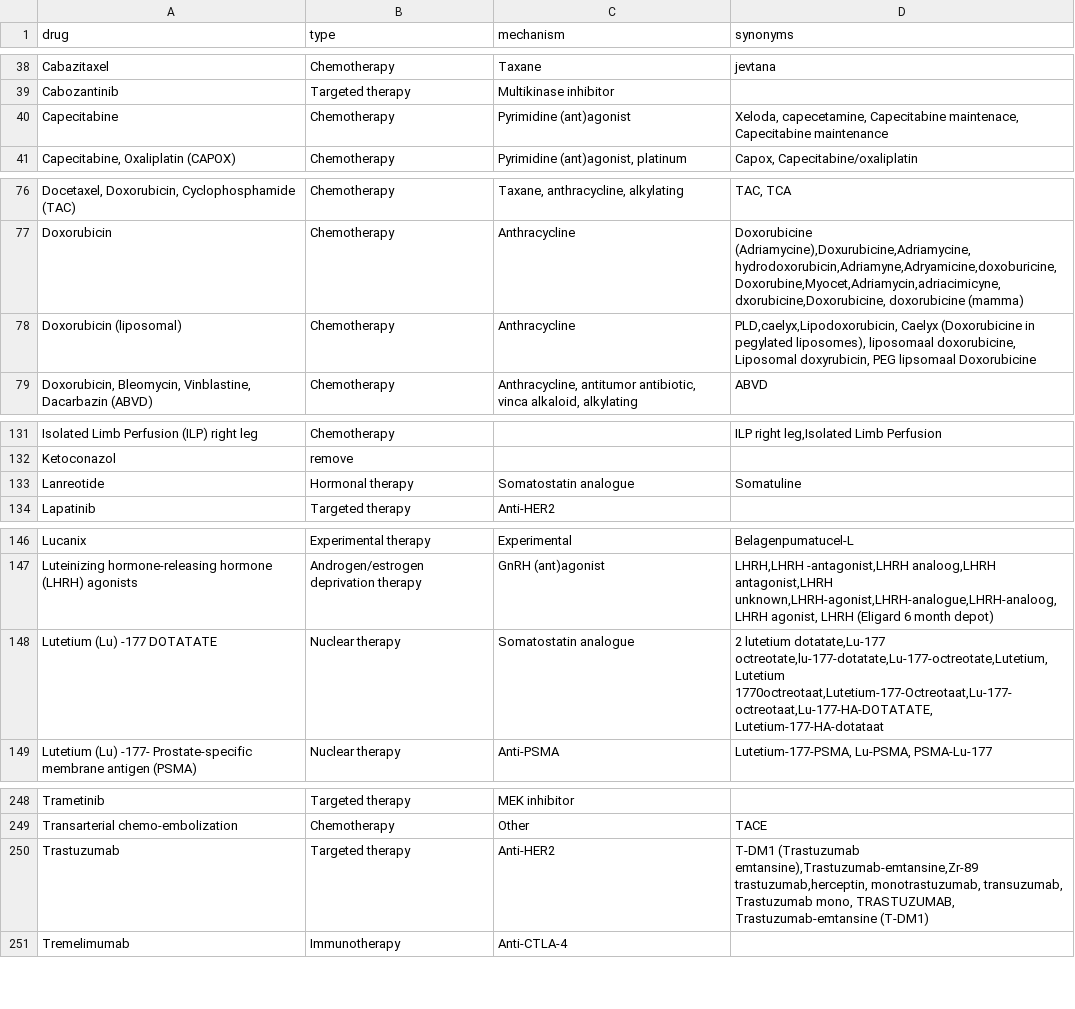
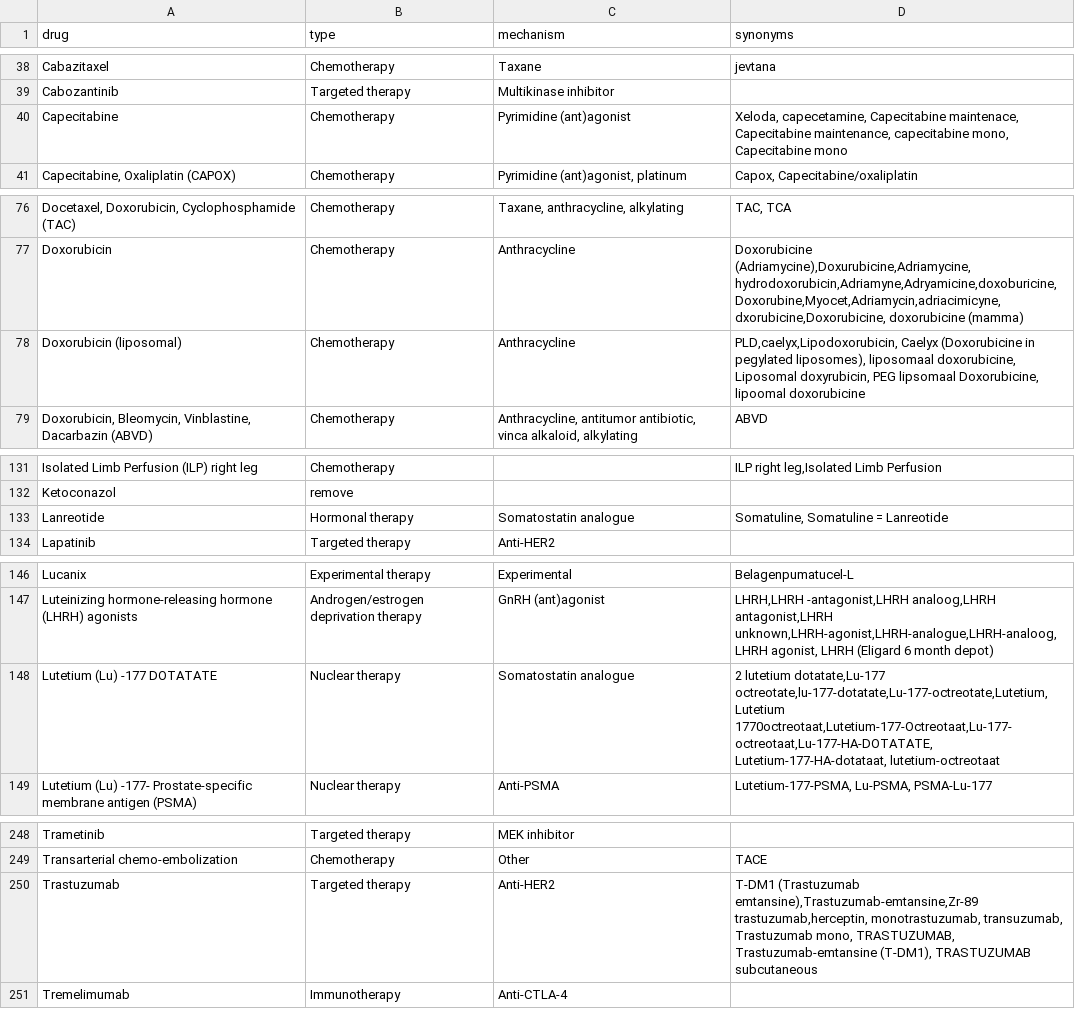
Before and after one commit to hartwigmedical/hmftools, a CSV file: patient-db/src/main/resources/treatment_mapping.csv, drawn as a sheet; only a part is shown, gaps mark what is left out.

Commit message:
update treatment mapping

```diff
--- a/patient-db/src/main/resources/treatment_mapping.csv
+++ b/patient-db/src/main/resources/treatment_mapping.csv
@@ -39,3 +39,3 @@ drug,type,mechanism,synonyms
 "Cabozantinib",Targeted therapy,"Multikinase inhibitor",""
-"Capecitabine",Chemotherapy,"Pyrimidine (ant)agonist","Xeloda, capecetamine, Capecitabine maintenace, Capecitabine maintenance"
+"Capecitabine",Chemotherapy,"Pyrimidine (ant)agonist","Xeloda, capecetamine, Capecitabine maintenace, Capecitabine maintenance, capecitabine mono, Capecitabine mono"
 "Capecitabine, Oxaliplatin (CAPOX)",Chemotherapy,"Pyrimidine (ant)agonist, platinum","Capox, Capecitabine/oxaliplatin"
@@ -77,3 +77,3 @@ drug,type,mechanism,synonyms
 "Doxorubicin",Chemotherapy,"Anthracycline","Doxorubicine (Adriamycine),Doxurubicine,Adriamycine,hydrodoxorubicin,Adriamyne,Adryamicine,doxoburicine,Doxorubine,Myocet,Adriamycin,adriacimicyne,dxorubicine,Doxorubicine, doxorubicine (mamma)"
-"Doxorubicin (liposomal)",Chemotherapy,"Anthracycline","PLD,caelyx,Lipodoxorubicin, Caelyx (Doxorubicine in pegylated liposomes), liposomaal doxorubicine, Liposomal doxyrubicin, PEG lipsomaal Doxorubicine"
+"Doxorubicin (liposomal)",Chemotherapy,"Anthracycline","PLD,caelyx,Lipodoxorubicin, Caelyx (Doxorubicine in pegylated liposomes), liposomaal doxorubicine, Liposomal doxyrubicin, PEG lipsomaal Doxorubicine, lipoomal doxorubicine"
 "Doxorubicin, Bleomycin, Vinblastine, Dacarbazin (ABVD)",Chemotherapy,"Anthracycline, antitumor antibiotic, vinca alkaloid, alkylating","ABVD"
@@ -132,3 +132,3 @@ drug,type,mechanism,synonyms
 "Ketoconazol",remove,"",""
-"Lanreotide",Hormonal therapy,"Somatostatin analogue","Somatuline"
+"Lanreotide",Hormonal therapy,"Somatostatin analogue","Somatuline, Somatuline = Lanreotide "
 "Lapatinib",Targeted therapy,"Anti-HER2",""
@@ -147,3 +147,3 @@ drug,type,mechanism,synonyms
 "Luteinizing hormone-releasing hormone (LHRH) agonists",Androgen/estrogen deprivation therapy,"GnRH (ant)agonist","LHRH,LHRH -antagonist,LHRH analoog,LHRH antagonist,LHRH unknown,LHRH-agonist,LHRH-analogue,LHRH-analoog, LHRH agonist, LHRH (Eligard 6 month depot) "
-"Lutetium (Lu) -177 DOTATATE",Nuclear therapy,"Somatostatin analogue","2 lutetium dotatate,Lu-177 octreotate,lu-177-dotatate,Lu-177-octreotate,Lutetium,Lutetium 1770octreotaat,Lutetium-177-Octreotaat,Lu-177-octreotaat,Lu-177-HA-DOTATATE, Lutetium-177-HA-dotataat"
+"Lutetium (Lu) -177 DOTATATE",Nuclear therapy,"Somatostatin analogue","2 lutetium dotatate,Lu-177 octreotate,lu-177-dotatate,Lu-177-octreotate,Lutetium,Lutetium 1770octreotaat,Lutetium-177-Octreotaat,Lu-177-octreotaat,Lu-177-HA-DOTATATE, Lutetium-177-HA-dotataat, lutetium-octreotaat"
 "Lutetium (Lu) -177- Prostate-specific membrane antigen (PSMA)",Nuclear therapy,"Anti-PSMA","Lutetium-177-PSMA, Lu-PSMA, PSMA-Lu-177"
@@ -249,3 +249,3 @@ drug,type,mechanism,synonyms
 "Transarterial chemo-embolization",Chemotherapy,"Other","TACE"
-"Trastuzumab",Targeted therapy,"Anti-HER2","T-DM1 (Trastuzumab emtansine),Trastuzumab-emtansine,Zr-89 trastuzumab,herceptin, monotrastuzumab, transuzumab, Trastuzumab mono, TRASTUZUMAB, Trastuzumab-emtansine (T-DM1)"
+"Trastuzumab",Targeted therapy,"Anti-HER2","T-DM1 (Trastuzumab emtansine),Trastuzumab-emtansine,Zr-89 trastuzumab,herceptin, monotrastuzumab, transuzumab, Trastuzumab mono, TRASTUZUMAB, Trastuzumab-emtansine (T-DM1), TRASTUZUMAB subcutaneous"
 "Tremelimumab",Immunotherapy,"Anti-CTLA-4",""
```
